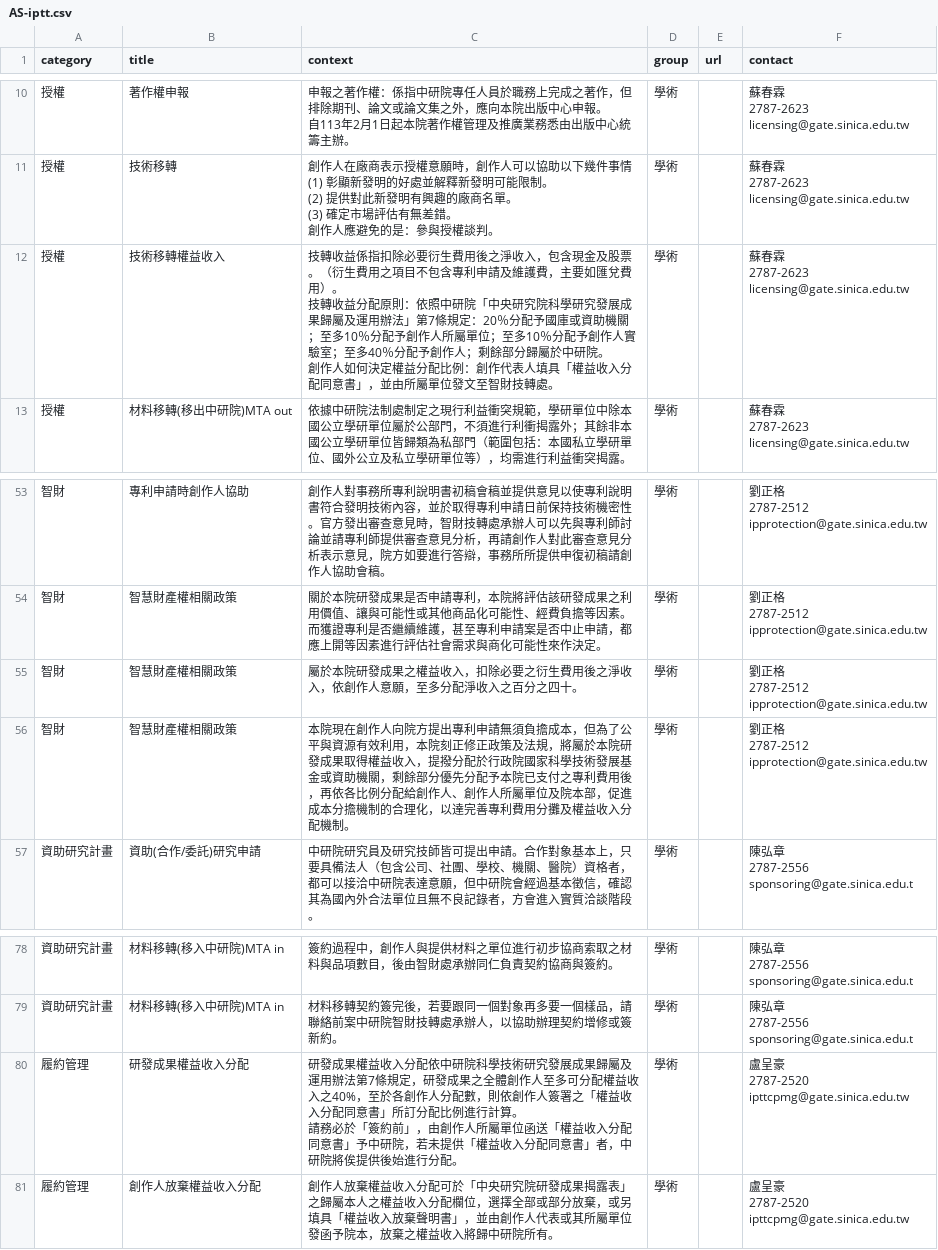
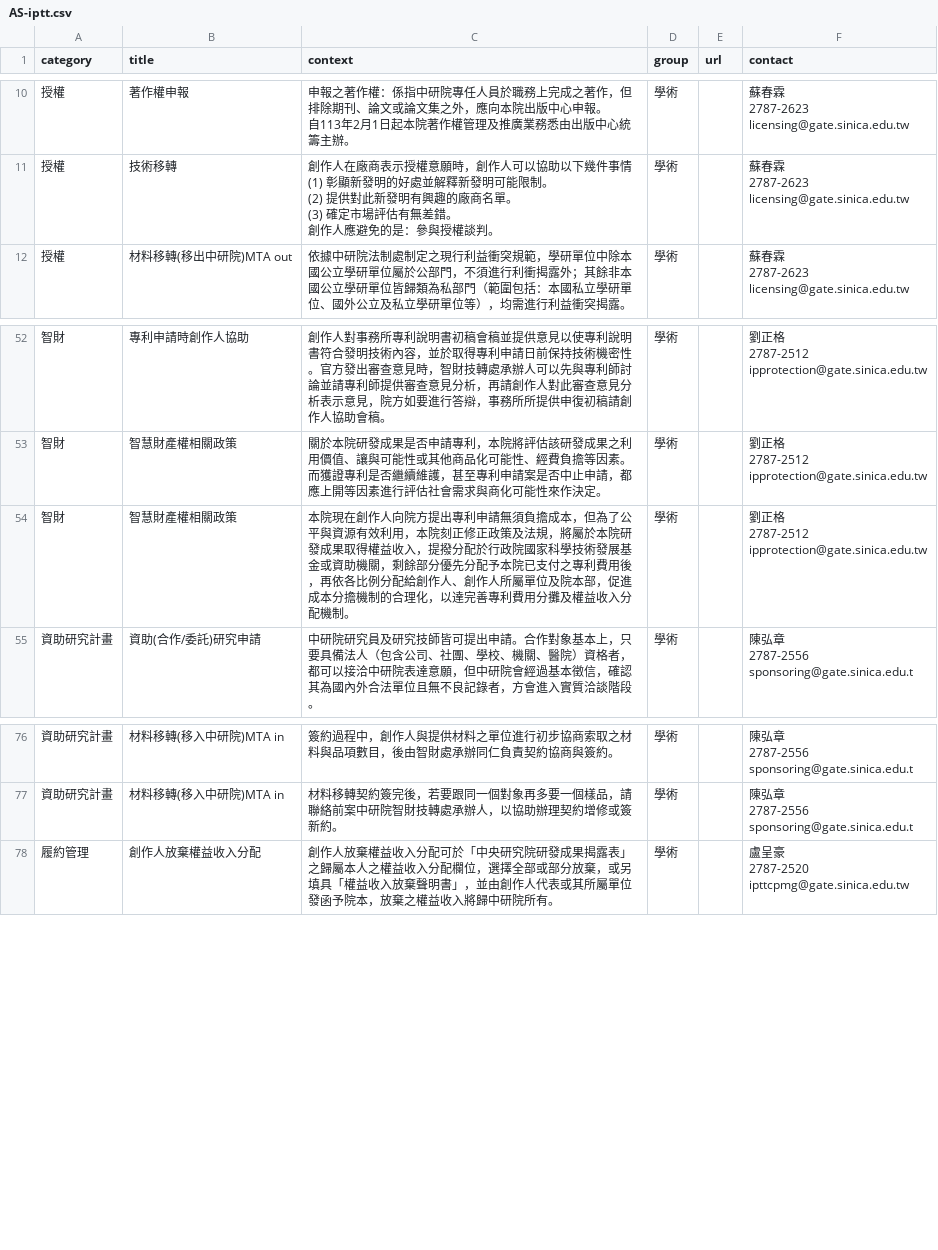
Before and after one commit to AS-AIGC/AS-FAQ-Bot, a CSV file: data/source/AS-iptt.csv, drawn as a sheet; only a part is shown, gaps mark what is left out; ↵ is a line break in a cell; the diff names each change by its address in the sheet, - before the commit and + after, or states it on an @@ line.

```diff
--- a/data/source/AS-iptt.csv
+++ b/data/source/AS-iptt.csv
-row 12: 授權 | 技術移轉權益收入 | 技轉收益係指扣除必要衍生費用後之淨收入，包含現金及股票。（衍生費用之項目不包含專利申請及維護費，主要如匯兌費用）。 ↵ 技轉收益分配原則：依照中研院「中央研究院科學研究發展成果歸屬及運用辦法」第7條規定：20％分配予國庫或資助機關；至多10％分配予創作人所屬單位；至多10％分配予創作人實驗室；至多40％分配予創作人；剩餘部分歸屬於中研院。 ↵ 創作人如何決定權益分配比例：創作代表人填具「權益收入分配同意書」，並由所屬單位發文至智財技轉處。 | 學術 |  | 蘇春霖 ↵ 2787-2623 ↵ licensing@gate.sinica.edu.tw
-row 55: 智財 | 智慧財產權相關政策 | 屬於本院研發成果之權益收入，扣除必要之衍生費用後之淨收入，依創作人意願，至多分配淨收入之百分之四十。 | 學術 |  | 劉正格 ↵ 2787-2512 ↵ ipprotection@gate.sinica.edu.tw
-row 80: 履約管理 | 研發成果權益收入分配 | 研發成果權益收入分配依中研院科學技術研究發展成果歸屬及運用辦法第7條規定，研發成果之全體創作人至多可分配權益收入之40%，至於各創作人分配數，則依創作人簽署之「權益收入分配同意書」所訂分配比例進行計算。 ↵ 請務必於「簽約前」，由創作人所屬單位函送「權益收入分配同意書」予中研院，若未提供「權益收入分配同意書」者，中研院將俟提供後始進行分配。 | 學術 |  | 盧呈豪 ↵ 2787-2520 ↵ ipttcpmg@gate.sinica.edu.tw
```
Also changed, not shown: 1 other file.
